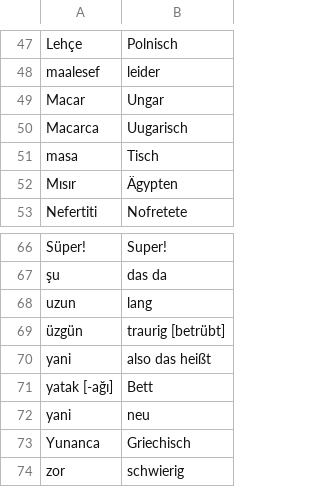
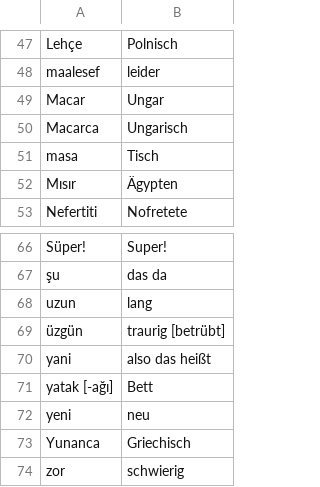
Before and after one commit to rudimeier/dict_ger_tr, a CSV file: R03.csv, drawn as a sheet; only a part is shown, gaps mark what is left out.

Commit message:
correction R03.csv

```diff
--- a/R03.csv
+++ b/R03.csv
@@ -49,3 +49,3 @@ maalesef	leider
 Macar	Ungar
-Macarca	Uugarisch
+Macarca	Ungarisch
 masa	Tisch
@@ -71,3 +71,3 @@ yani	also das heißt
 yatak [-ağı]	Bett
-yani	neu
+yeni	neu
 Yunanca	Griechisch
```
